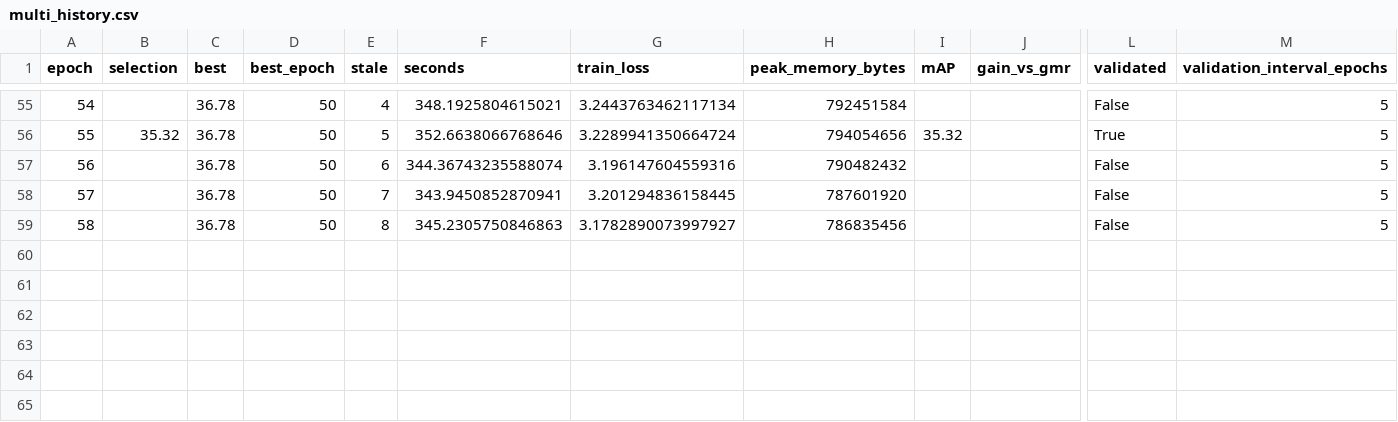
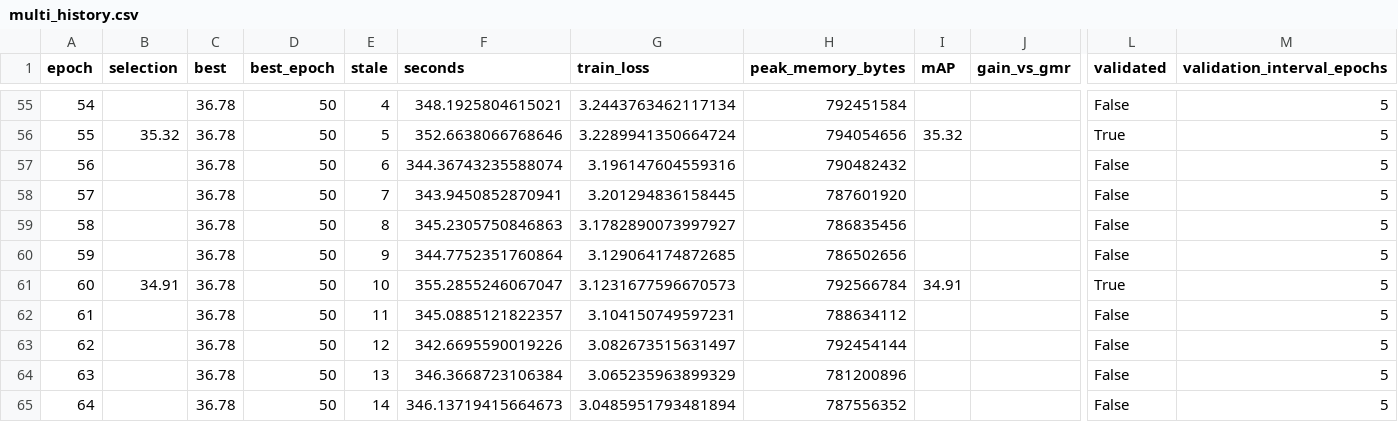
Before and after one commit to chinagalaxy2002/Improving-Target-Presence-for-Generalized-Moment-Retrieval, a CSV file: results/charades_multi_geq/qd_detr/val/multi_history.csv, drawn as a sheet; only a part is shown, gaps mark what is left out; rows hold the shown columns only; the diff names each change by its address in the sheet, - before the commit and + after, or states it on an @@ line.

Commit message:
Add Charades Multi GEQ seed2023 implementation and verified progress

```diff
--- a/results/charades_multi_geq/qd_detr/val/multi_history.csv
+++ b/results/charades_multi_geq/qd_detr/val/multi_history.csv
+row 60: 59 |  | 36.78 | 50 | 9 | 344.7752351760864 | 3.129064174872685 | 786502656 |  |  | False | 5
+row 61: 60 | 34.91 | 36.78 | 50 | 10 | 355.2855246067047 | 3.1231677596670573 | 792566784 | 34.91 |  | True | 5
+row 62: 61 |  | 36.78 | 50 | 11 | 345.0885121822357 | 3.104150749597231 | 788634112 |  |  | False | 5
+row 63: 62 |  | 36.78 | 50 | 12 | 342.6695590019226 | 3.082673515631497 | 792454144 |  |  | False | 5
+row 64: 63 |  | 36.78 | 50 | 13 | 346.3668723106384 | 3.065235963899329 | 781200896 |  |  | False | 5
+row 65: 64 |  | 36.78 | 50 | 14 | 346.13719415664673 | 3.0485951793481894 | 787556352 |  |  | False | 5
```
Also changed, not shown: results/charades_multi_geq/eatr/val/multi_history.csv, results/charades_multi_geq/eatr/val/multi_positive_only_history.csv, 26 other files.
